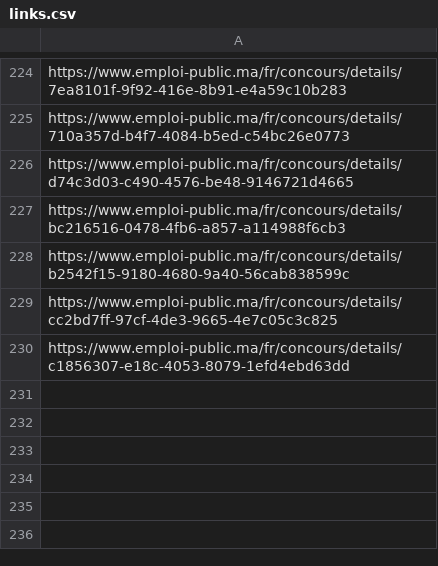
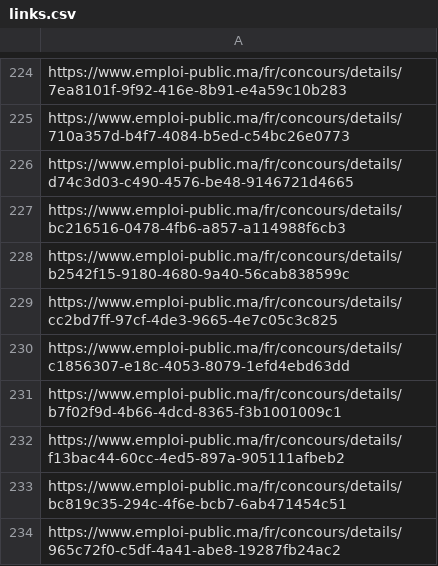
Before and after one commit to dipoa2026-alt/EmploiPublicMA, a CSV file: data/links.csv, drawn as a sheet; only a part is shown, gaps mark what is left out; the diff names each change by its address in the sheet, - before the commit and + after, or states it on an @@ line.

```diff
--- a/data/links.csv
+++ b/data/links.csv
+row 231: https://www.emploi-public.ma/fr/concours/details/b7f02f9d-4b66-4dcd-8365-f3b1001009c1
+row 232: https://www.emploi-public.ma/fr/concours/details/f13bac44-60cc-4ed5-897a-905111afbeb2
+row 233: https://www.emploi-public.ma/fr/concours/details/bc819c35-294c-4f6e-bcb7-6ab471454c51
+row 234: https://www.emploi-public.ma/fr/concours/details/965c72f0-c5df-4a41-abe8-19287fb24ac2
```
Also changed, not shown: data/concours_maroc.csv.
